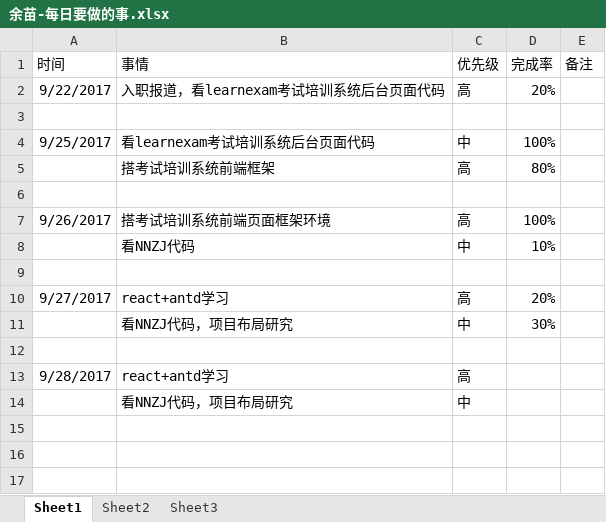
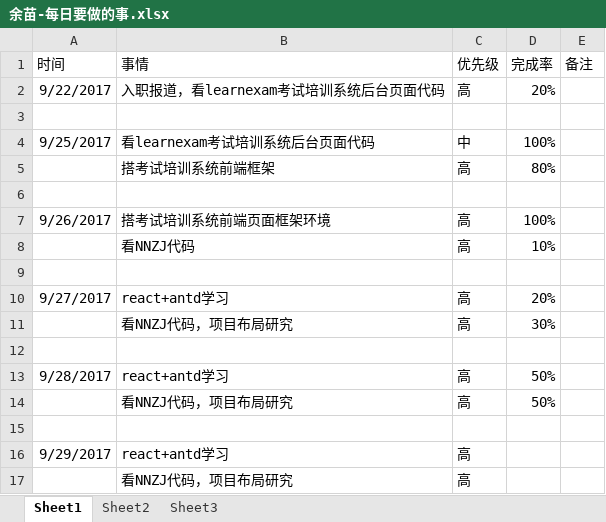
Before and after one commit to bird-start/eshop-doc, an Excel workbook: 交流管理/项目日报/余苗-每日要做的事.xlsx, sheet Sheet1, drawn as a sheet; values as stored, in another font and other column widths than the file's, no borders; addresses are those after the commit; the diff names each change by its address in the sheet, - before the commit and + after, or states it on an @@ line.

Commit message:
日报

```diff
--- a/交流管理/项目日报/余苗-每日要做的事.xlsx (sheet Sheet1)
+++ b/交流管理/项目日报/余苗-每日要做的事.xlsx (sheet Sheet1)
-C8 (优先级): 中
+C8 (优先级): 高
-C11 (优先级): 中
+C11 (优先级): 高
-D13 (完成率): (empty)
+D13 (完成率): 50%
+row 14:  | 看NNZJ代码，项目布局研究 | 高 | 50%
-row 15:  | 看NNZJ代码，项目布局研究 | 中
+row 15: (empty)
+row 16: 9/29/2017 | react+antd学习 | 高
+row 17:  | 看NNZJ代码，项目布局研究 | 高
```
